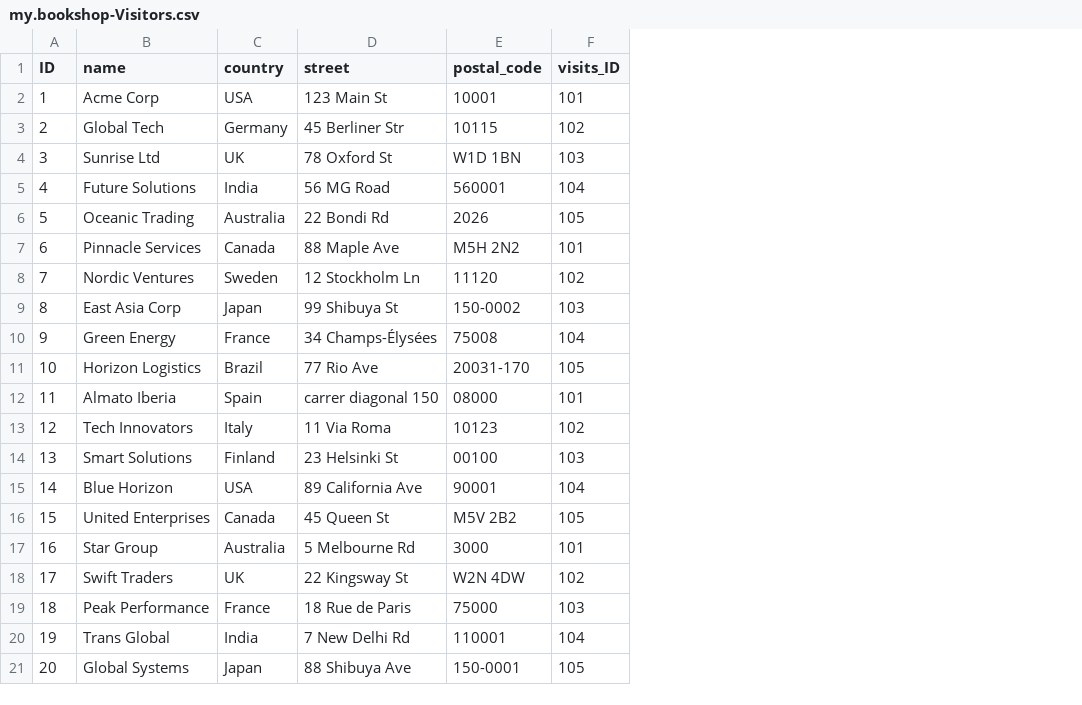
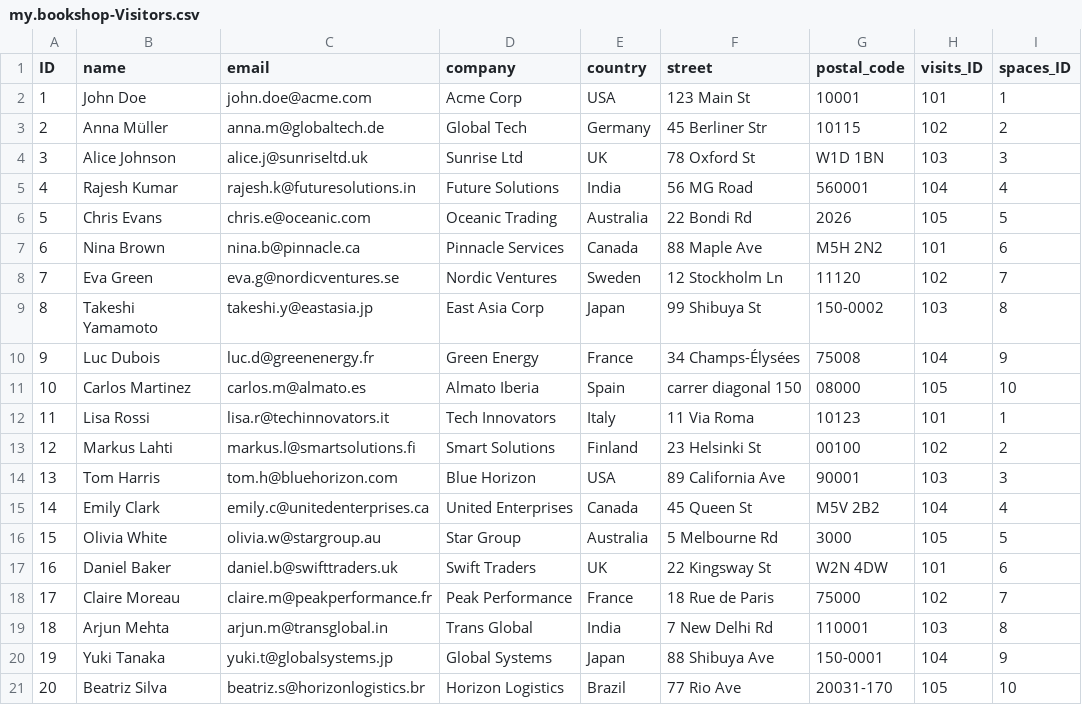
Before and after one commit to K-brandy/SAP-CAP, a CSV file: bookshop/db/data/my.bookshop-Visitors.csv, drawn as a sheet; removed rows and columns are numbered as before the commit, all else as after; the diff names each change by its address in the sheet, - before the commit and + after, or states it on an @@ line.

```diff
--- a/bookshop/db/data/my.bookshop-Visitors.csv
+++ b/bookshop/db/data/my.bookshop-Visitors.csv
+column B (name), rows 2-10: John Doe | Anna Müller | Alice Johnson | Rajesh Kumar | Chris Evans | Nina Brown | Eva Green | Takeshi Yamamoto | Luc Dubois; row 21: Beatriz Silva
+column C (email), rows 2-10: john.doe@acme.com | anna.m@globaltech.de | alice.j@sunriseltd.uk | rajesh.k@futuresolutions.in | chris.e@oceanic.com | nina.b@pinnacle.ca | eva.g@nordicventures.se | takeshi.y@eastasia.jp | luc.d@greenenergy.fr; row 21: beatriz.s@horizonlogistics.br
+column I (spaces_ID), rows 2-10: 1 | 2 | 3 | 4 | 5 | 6 | 7 | 8 | 9; row 21: 10
-D1: name
+D1: company
+row 11: 10 | Carlos Martinez | carlos.m@almato.es | Almato Iberia | Spain | carrer diagonal 150 | 08000 | 105 | 10
+row 12: 11 | Lisa Rossi | lisa.r@techinnovators.it | Tech Innovators | Italy | 11 Via Roma | 10123 | 101 | 1
+row 13: 12 | Markus Lahti | markus.l@smartsolutions.fi | Smart Solutions | Finland | 23 Helsinki St | 00100 | 102 | 2
+row 14: 13 | Tom Harris | tom.h@bluehorizon.com | Blue Horizon | USA | 89 California Ave | 90001 | 103 | 3
+row 15: 14 | Emily Clark | emily.c@unitedenterprises.ca | United Enterprises | Canada | 45 Queen St | M5V 2B2 | 104 | 4
+row 16: 15 | Olivia White | olivia.w@stargroup.au | Star Group | Australia | 5 Melbourne Rd | 3000 | 105 | 5
+row 17: 16 | Daniel Baker | daniel.b@swifttraders.uk | Swift Traders | UK | 22 Kingsway St | W2N 4DW | 101 | 6
+row 18: 17 | Claire Moreau | claire.m@peakperformance.fr | Peak Performance | France | 18 Rue de Paris | 75000 | 102 | 7
+row 19: 18 | Arjun Mehta | arjun.m@transglobal.in | Trans Global | India | 7 New Delhi Rd | 110001 | 103 | 8
+row 20: 19 | Yuki Tanaka | yuki.t@globalsystems.jp | Global Systems | Japan | 88 Shibuya Ave | 150-0001 | 104 | 9
@@ column A (ID) renumbered in row 21 @@
-row 12: 11 | Almato Iberia | Spain | carrer diagonal 150 | 08000 | 101
-row 13: 12 | Tech Innovators | Italy | 11 Via Roma | 10123 | 102
-row 14: 13 | Smart Solutions | Finland | 23 Helsinki St | 00100 | 103
-row 15: 14 | Blue Horizon | USA | 89 California Ave | 90001 | 104
-row 16: 15 | United Enterprises | Canada | 45 Queen St | M5V 2B2 | 105
-row 17: 16 | Star Group | Australia | 5 Melbourne Rd | 3000 | 101
-row 18: 17 | Swift Traders | UK | 22 Kingsway St | W2N 4DW | 102
-row 19: 18 | Peak Performance | France | 18 Rue de Paris | 75000 | 103
-row 20: 19 | Trans Global | India | 7 New Delhi Rd | 110001 | 104
-row 21: 20 | Global Systems | Japan | 88 Shibuya Ave | 150-0001 | 105
```
Also changed, not shown: bookshop/db/data/my.bookshop-Visits.csv, 10 other files.
